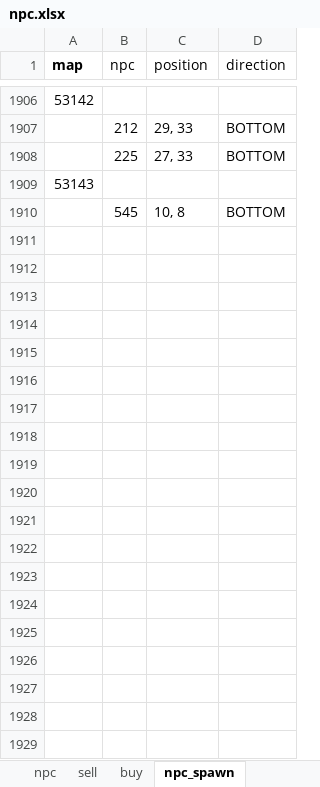
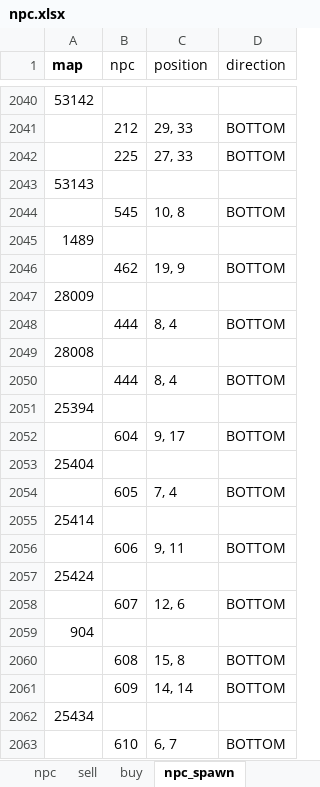
Before and after one commit to boyism80/fb, an Excel workbook: resources/table/npc.xlsx, sheet npc_spawn, drawn as a sheet; only a part is shown, gaps mark what is left out; values as stored, in another font and other column widths than the file's, no borders; the diff covers the shown part only; the diff names each change by its address in the sheet, - before the commit and + after, or states it on an @@ line.

```diff
--- a/resources/table/npc.xlsx (sheet npc_spawn)
+++ b/resources/table/npc.xlsx (sheet npc_spawn)
+row 2045: 1489
+row 2046:  | 462 | 19, 9 | BOTTOM
+row 2047: 28009
+row 2048:  | 444 | 8, 4 | BOTTOM
+row 2049: 28008
+row 2050:  | 444 | 8, 4 | BOTTOM
+row 2051: 25394
+row 2052:  | 604 | 9, 17 | BOTTOM
+row 2053: 25404
+row 2054:  | 605 | 7, 4 | BOTTOM
+row 2055: 25414
+row 2056:  | 606 | 9, 11 | BOTTOM
+row 2057: 25424
+row 2058:  | 607 | 12, 6 | BOTTOM
+row 2059: 904
+row 2060:  | 608 | 15, 8 | BOTTOM
+row 2061:  | 609 | 14, 14 | BOTTOM
+row 2062: 25434
+row 2063:  | 610 | 6, 7 | BOTTOM
```
Also changed, not shown: 351 added rows elsewhere in this sheet, resources/table/door.xlsx, resources/table/mob.xlsx, 15 other files.
